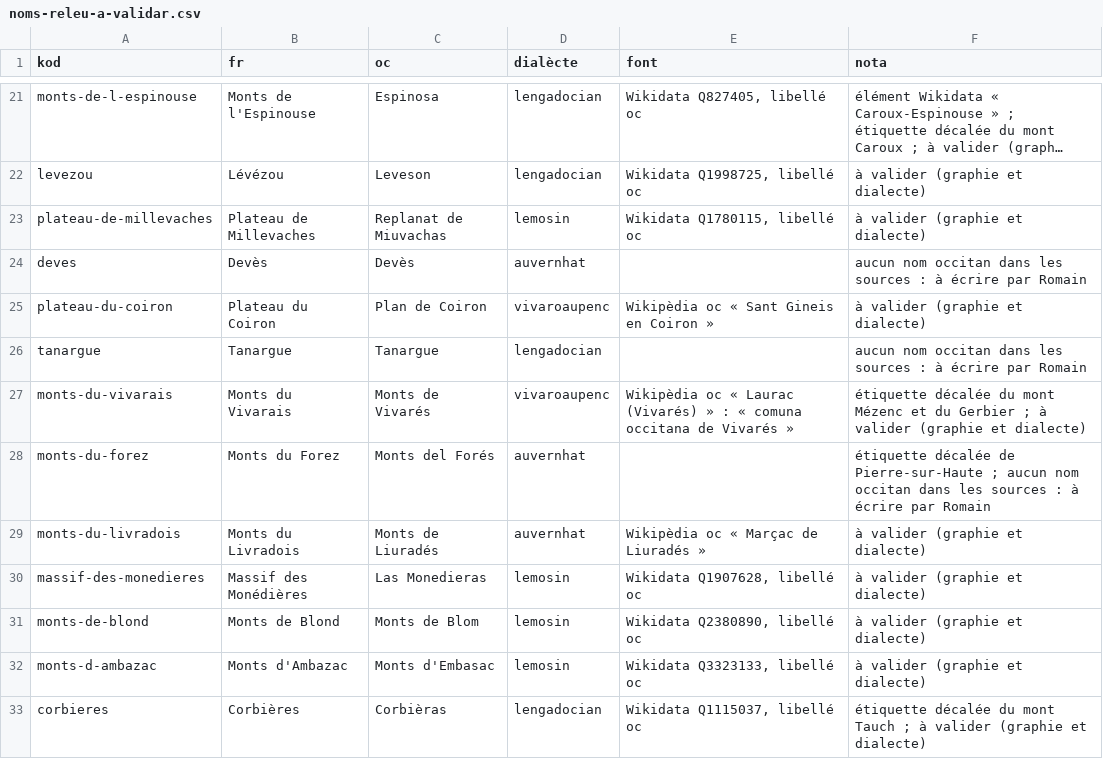
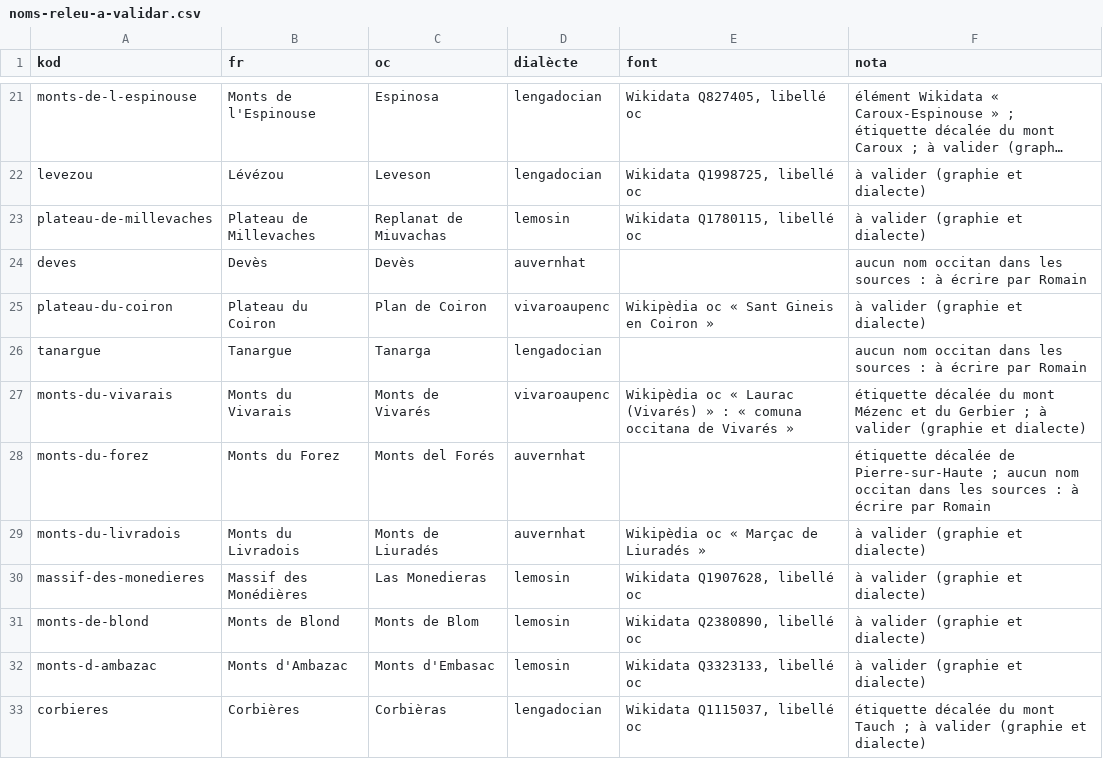
Before and after one commit to Guilh69/Lo-Ligam, a CSV file: SIG/natura/noms-releu-a-validar.csv, drawn as a sheet; only a part is shown, gaps mark what is left out; long unchanged cells end in ….

```diff
--- a/SIG/natura/noms-releu-a-validar.csv
+++ b/SIG/natura/noms-releu-a-validar.csv
@@ -25,3 +25,3 @@ deves;Devès;Devès;auvernhat;;aucun nom occitan dans les sources : à écrire p
 plateau-du-coiron;Plateau du Coiron;Plan de Coiron;vivaroaupenc;Wikipèdia oc « Sant Gineis en Coiron »;à valider (graphie et dialecte)
-tanargue;Tanargue;Tanargue;lengadocian;;aucun nom occitan dans les sources : à écrire par Romain
+tanargue;Tanargue;Tanarga;lengadocian;;aucun nom occitan dans les sources : à écrire par Romain
 monts-du-vivarais;Monts du Vivarais;Monts de Vivarés;vivaroaupenc;Wikipèdia oc « Laurac (Vivarés) » : « comuna occitana de Vivarés »;"étiquette décalée du mont Mézenc et du Gerbier ; à valider (graphie et dialecte)"
```
Also changed, not shown: 1 other file.
